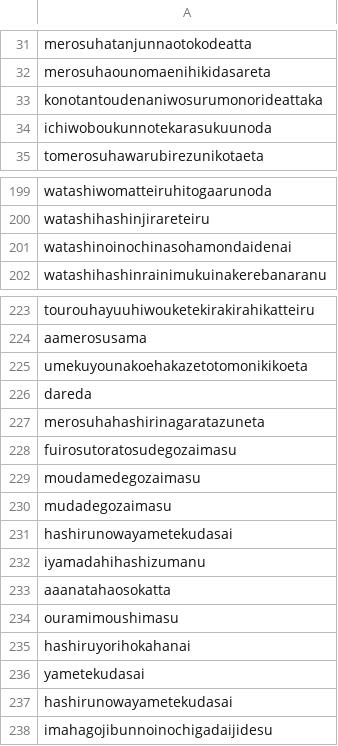
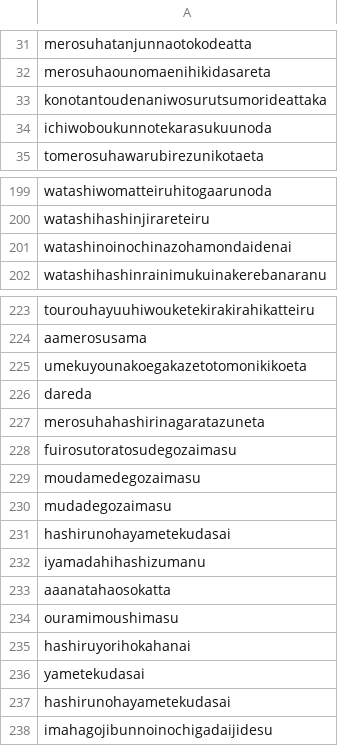
Before and after one commit to nkoki-0312/kenkyu, a CSV file: merosu_short_rome_a.csv, drawn as a sheet; only a part is shown, gaps mark what is left out; the diff covers the shown part only.

```diff
--- a/merosu_short_rome_a.csv
+++ b/merosu_short_rome_a.csv
@@ -32,3 +32,3 @@ merosuhatanjunnaotokodeatta
 merosuhaounomaenihikidasareta
-konotantoudenaniwosurumonorideattaka
+konotantoudenaniwosurutsumorideattaka
 ichiwoboukunnotekarasukuunoda
@@ -200,3 +200,3 @@ watashiwomatteiruhitogaarunoda
 watashihashinjirareteiru
-watashinoinochinasohamondaidenai
+watashinoinochinazohamondaidenai
 watashihashinrainimukuinakerebanaranu
@@ -224,3 +224,3 @@ tourouhayuuhiwouketekirakirahikatteiru
 aamerosusama
-umekuyounakoehakazetotomonikikoeta
+umekuyounakoegakazetotomonikikoeta
 dareda
@@ -230,3 +230,3 @@ moudamedegozaimasu
 mudadegozaimasu
-hashirunowayametekudasai
+hashirunohayametekudasai
 iyamadahihashizumanu
@@ -236,3 +236,3 @@ hashiruyorihokahanai
 yametekudasai
-hashirunowayametekudasai
+hashirunohayametekudasai
 imahagojibunnoinochigadaijidesu
```
Also changed, not shown: 2 edited cells elsewhere in this file, merosu_short.csv, merosu_short_rome_b.csv, 1 other file.
